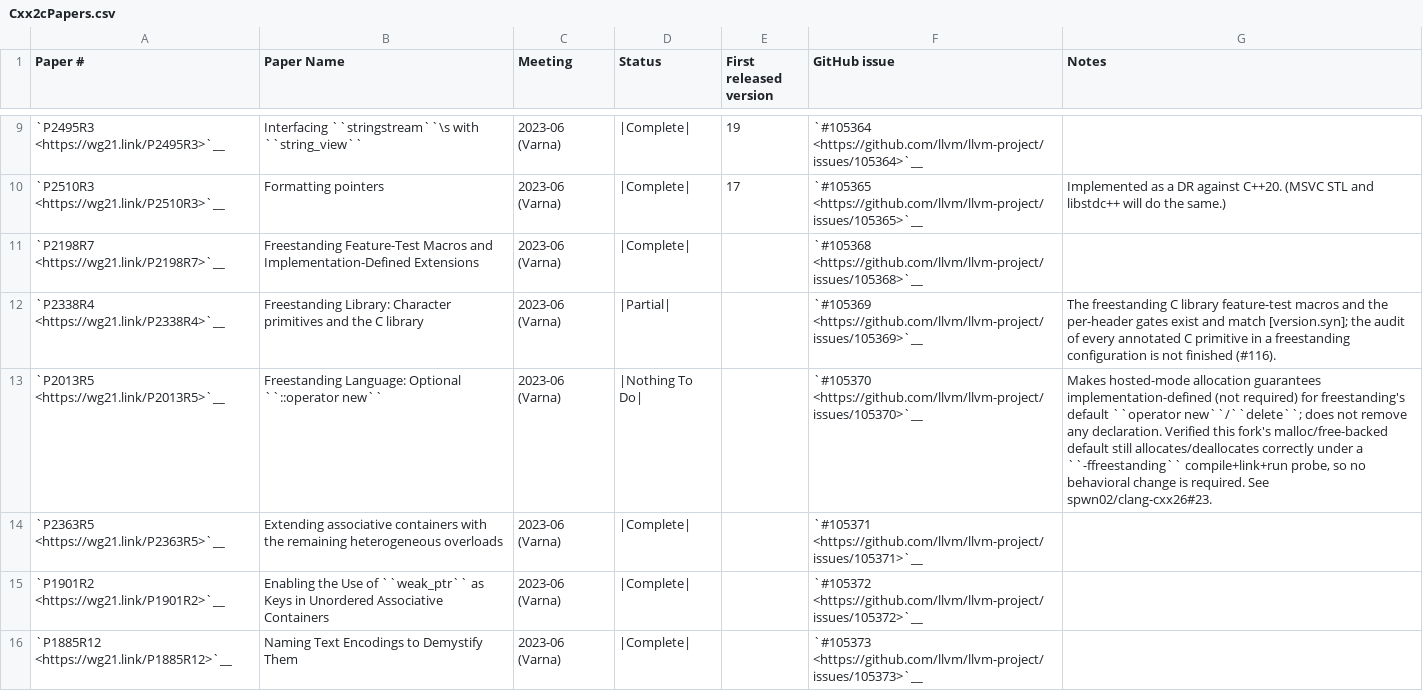
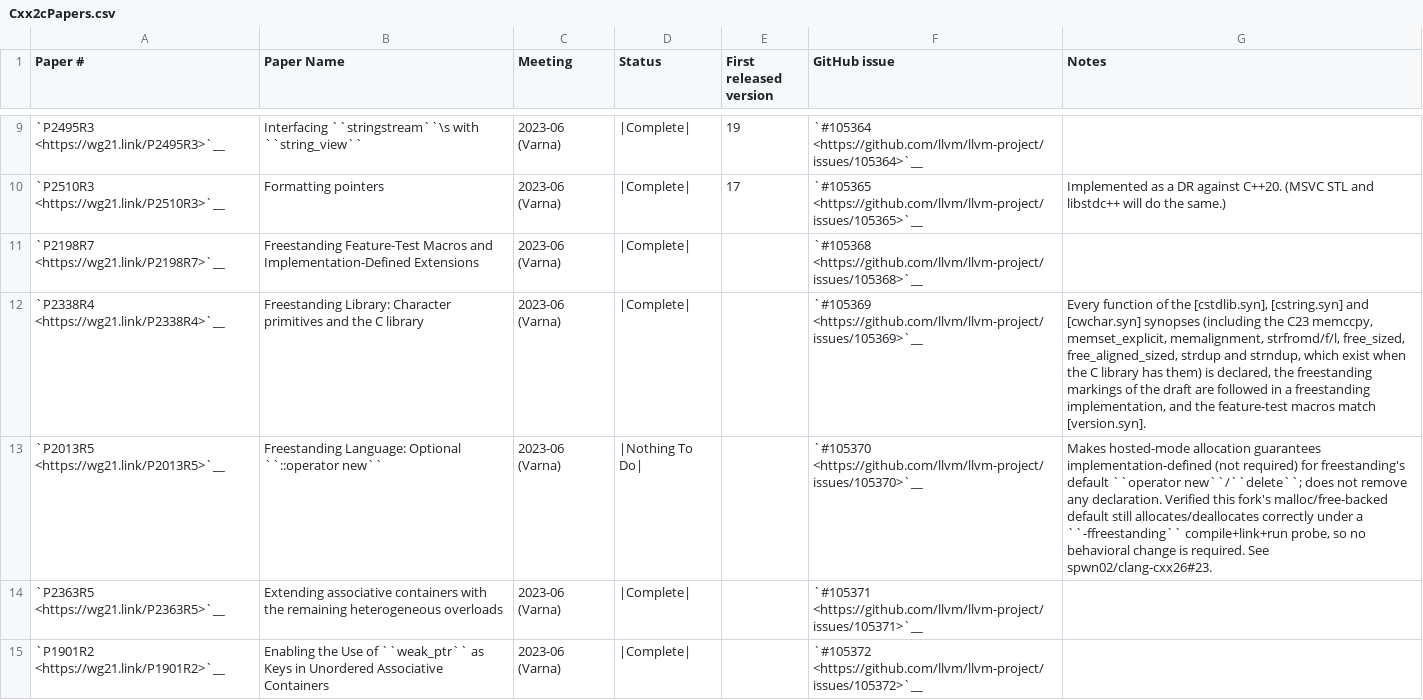
Before and after one commit to spwn02/clang-cxx26, a CSV file: libcxx/docs/Status/Cxx2cPapers.csv, drawn as a sheet; only a part is shown, gaps mark what is left out; the shorter side is filled out with more unchanged rows.

Commit message:
[libc++] C++26 <cstring> and <cstdlib> declare the remaining C23 functions of [cstring.syn] and [cstdlib.syn] (memccpy, memset_explicit, strdup, strndup, memalignment, strfromd, strfromf, strfroml, free_sized, free_aligned_sized; std and std.compat modules export them), P2338R4 audited against the synopses and Complete; test cstring-c23

```diff
--- a/libcxx/docs/Status/Cxx2cPapers.csv
+++ b/libcxx/docs/Status/Cxx2cPapers.csv
@@ -11,3 +11,3 @@
 "`P2198R7 <https://wg21.link/P2198R7>`__","Freestanding Feature-Test Macros and Implementation-Defined Extensions","2023-06 (Varna)","|Complete|","","`#105368 <https://github.com/llvm/llvm-project/issues/105368>`__",""
-"`P2338R4 <https://wg21.link/P2338R4>`__","Freestanding Library: Character primitives and the C library","2023-06 (Varna)","|Partial|","","`#105369 <https://github.com/llvm/llvm-project/issues/105369>`__","The freestanding C library feature-test macros and the per-header gates exist and match [version.syn]; the audit of every annotated C primitive in a freestanding configuration is not finished (#116)."
+"`P2338R4 <https://wg21.link/P2338R4>`__","Freestanding Library: Character primitives and the C library","2023-06 (Varna)","|Complete|","","`#105369 <https://github.com/llvm/llvm-project/issues/105369>`__","Every function of the [cstdlib.syn], [cstring.syn] and [cwchar.syn] synopses (including the C23 memccpy, memset_explicit, memalignment, strfromd/f/l, free_sized, free_aligned_sized, strdup and strndup, which exist when the C library has them) is declared, the freestanding markings of the draft are followed in a freestanding implementation, and the feature-test macros match [version.syn]."
 "`P2013R5 <https://wg21.link/P2013R5>`__","Freestanding Language: Optional ``::operator new``","2023-06 (Varna)","|Nothing To Do|","","`#105370 <https://github.com/llvm/llvm-project/issues/105370>`__","Makes hosted-mode allocation guarantees implementation-defined (not required) for freestanding's default ``operator new``/``delete``; does not remove any declaration. Verified this fork's malloc/free-backed default still allocates/deallocates correctly under a ``-ffreestanding`` compile+link+run probe, so no behavioral change is required. See spwn02/clang-cxx26#23."
```
Also changed, not shown: 7 other files.
